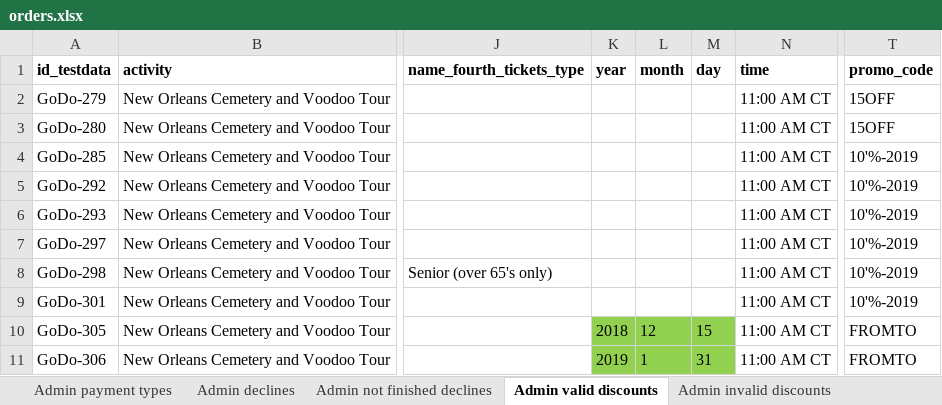
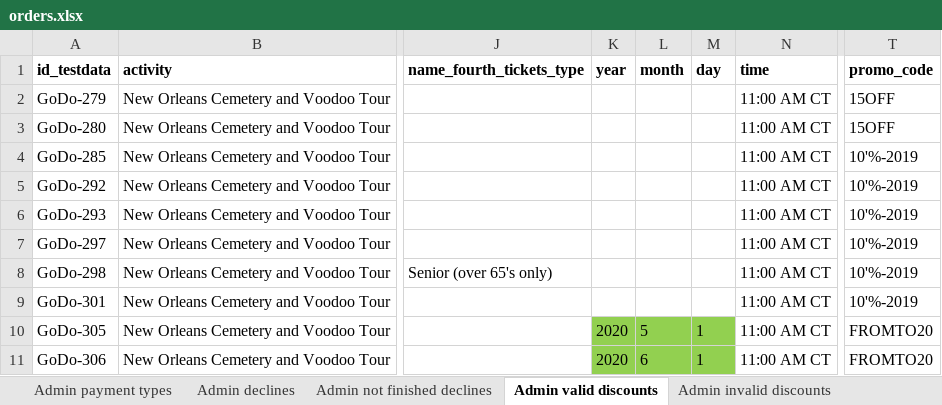
Before and after one commit to 6196511/AutoTests, an Excel workbook: data/orders.xlsx, sheet Admin valid discounts, drawn as a sheet; only a part is shown, gaps mark what is left out; values as stored, in another font and other column widths than the file's, no borders; the diff names each change by its address in the sheet, - before the commit and + after, or states it on an @@ line.

```diff
--- a/data/orders.xlsx (sheet Admin valid discounts)
+++ b/data/orders.xlsx (sheet Admin valid discounts)
-K10 (year): 2018
+K10 (year): 2020
-L10 (month): 12
+L10 (month): 5
-M10 (day): 15
+M10 (day): 1
-T10:T11 (promo_code): FROMTO
+T10:T11 (promo_code): FROMTO20
-K11 (year): 2019
+K11 (year): 2020
-L11 (month): 1
+L11 (month): 6
-M11 (day): 31
+M11 (day): 1
```
Also changed, not shown: sheet Admin invalid discounts, sheet Center invalid discounts, sheet Center valid discounts, 22 other files.
